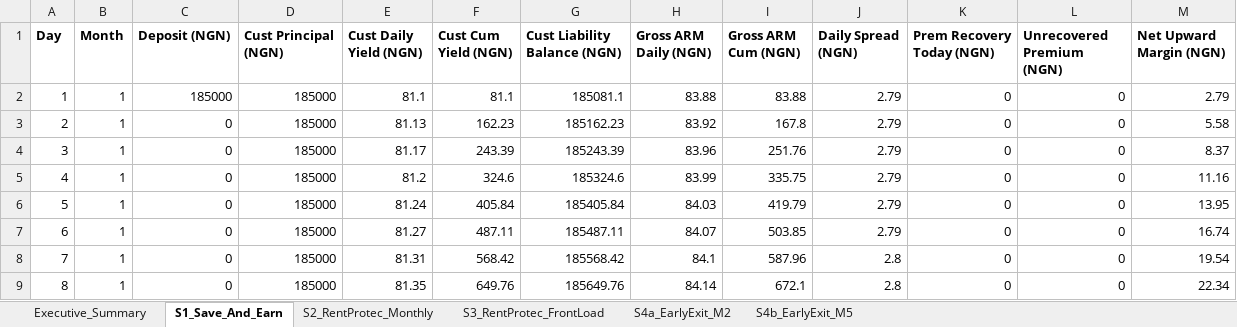
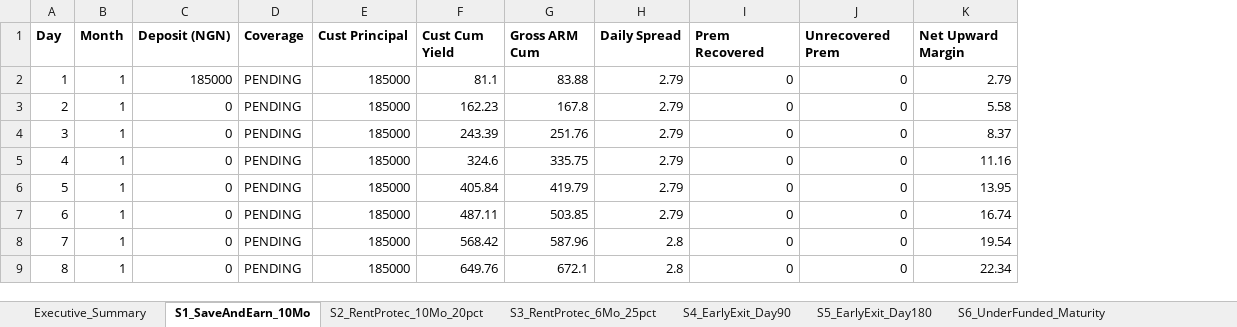
Before and after one commit to LiveableNG/upward, an Excel workbook: docs/rent_protec_scenarios.xlsx, sheet S1_SaveAndEarn_10Mo, drawn as a sheet; only a part is shown; values as stored, in another font and other column widths than the file's, no borders; removed rows and columns are numbered as before the commit, all else as after; the diff names each change by its address in the sheet, - before the commit and + after, or states it on an @@ line.

Commit message:
feat: implement rent protec activation threshold and dynamic simulation periods

```diff
--- a/docs/rent_protec_scenarios.xlsx (sheet S1_SaveAndEarn_10Mo)
+++ b/docs/rent_protec_scenarios.xlsx (sheet S1_SaveAndEarn_10Mo)
-sheet tab: S1_Save_And_Earn
+sheet tab: S1_SaveAndEarn_10Mo
-sheet tab: S2_RentProtec_Monthly
+sheet tab: S2_RentProtec_10Mo_20pct
-sheet tab: S3_RentProtec_FrontLoad
+sheet tab: S3_RentProtec_6Mo_25pct
-sheet tab: S4a_EarlyExit_M2
+sheet tab: S4_EarlyExit_Day90
-sheet tab: S4b_EarlyExit_M5
+sheet tab: S5_EarlyExit_Day180
+sheet tab: S6_UnderFunded_Maturity
+column D (Coverage), rows 2-9: all PENDING
-column E (Cust Daily Yield (NGN)), rows 2-9: 81.1 | 81.13 | 81.17 | 81.2 | 81.24 | 81.27 | 81.31 | 81.35
-column G (Cust Liability Balance (NGN)), rows 2-9: 185081.1 | 185162.23 | 185243.39 | 185324.6 | 185405.84 | 185487.11 | 185568.42 | 185649.76
-column H (Gross ARM Daily (NGN)), rows 2-9: 83.88 | 83.92 | 83.96 | 83.99 | 84.03 | 84.07 | 84.1 | 84.14
-E1: Cust Principal (NGN)
+E1: Cust Principal
-F1: Cust Cum Yield (NGN)
+F1: Cust Cum Yield
-G1: Gross ARM Cum (NGN)
+G1: Gross ARM Cum
-H1: Daily Spread (NGN)
+H1: Daily Spread
-I1: Prem Recovery Today (NGN)
+I1: Prem Recovered
-J1: Unrecovered Premium (NGN)
+J1: Unrecovered Prem
-K1: Net Upward Margin (NGN)
+K1: Net Upward Margin
```
Also changed, not shown: sheet S3_RentProtec_6Mo_25pct, sheet S2_RentProtec_10Mo_20pct, sheet S5_EarlyExit_Day180, sheet S4_EarlyExit_Day90, sheet Executive_Summary, other sheet tabs, 7 other files.
